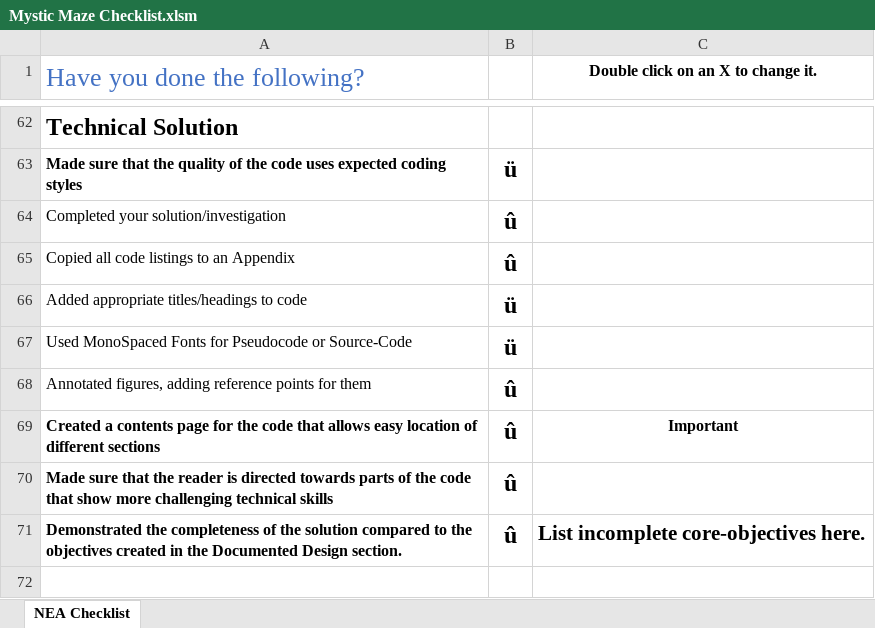
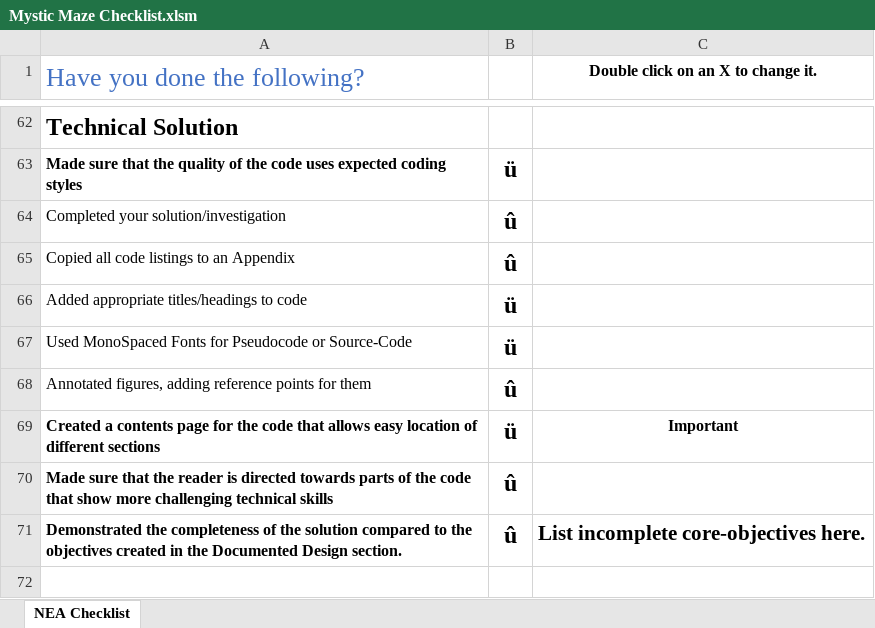
Before and after one commit to AyyubAmeen/Mystic-Maze, an Excel workbook: Documents/Mystic Maze Checklist.xlsm, sheet NEA Checklist, drawn as a sheet; only a part is shown, gaps mark what is left out; values as stored, in another font and other column widths than the file's, no borders; conditional formats not drawn; the diff covers the shown part only; the diff names each change by its address in the sheet, - before the commit and + after, or states it on an @@ line.

```diff
--- a/Documents/Mystic Maze Checklist.xlsm (sheet NEA Checklist)
+++ b/Documents/Mystic Maze Checklist.xlsm (sheet NEA Checklist)
-B69: û
+B69: ü
```
Also changed, not shown: 11 edited cells elsewhere in this sheet, 2 other files.
